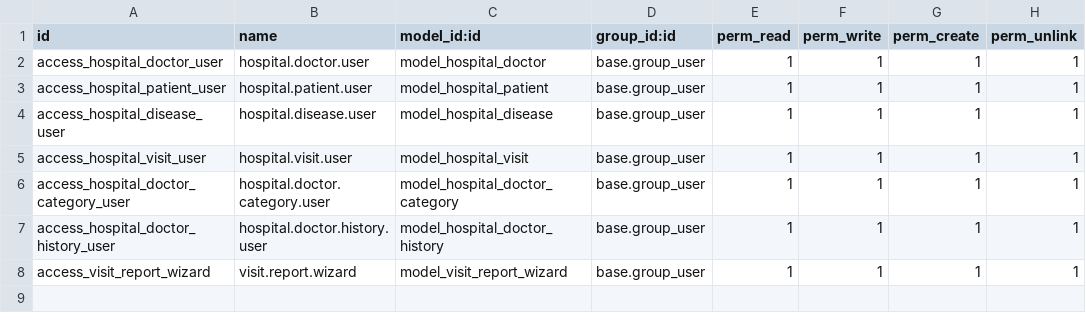
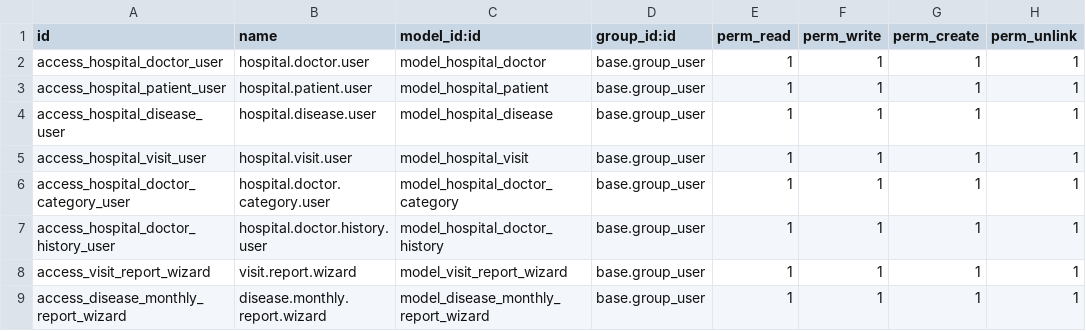
Before and after one commit to cuxoy/hr_hospital, a CSV file: security/ir.model.access.csv, drawn as a sheet; the diff names each change by its address in the sheet, - before the commit and + after, or states it on an @@ line.

```diff
--- a/security/ir.model.access.csv
+++ b/security/ir.model.access.csv
+row 9: access_disease_monthly_report_wizard | disease.monthly.report.wizard | model_disease_monthly_report_wizard | base.group_user | 1 | 1 | 1 | 1
```
Also changed, not shown: 10 other files.
